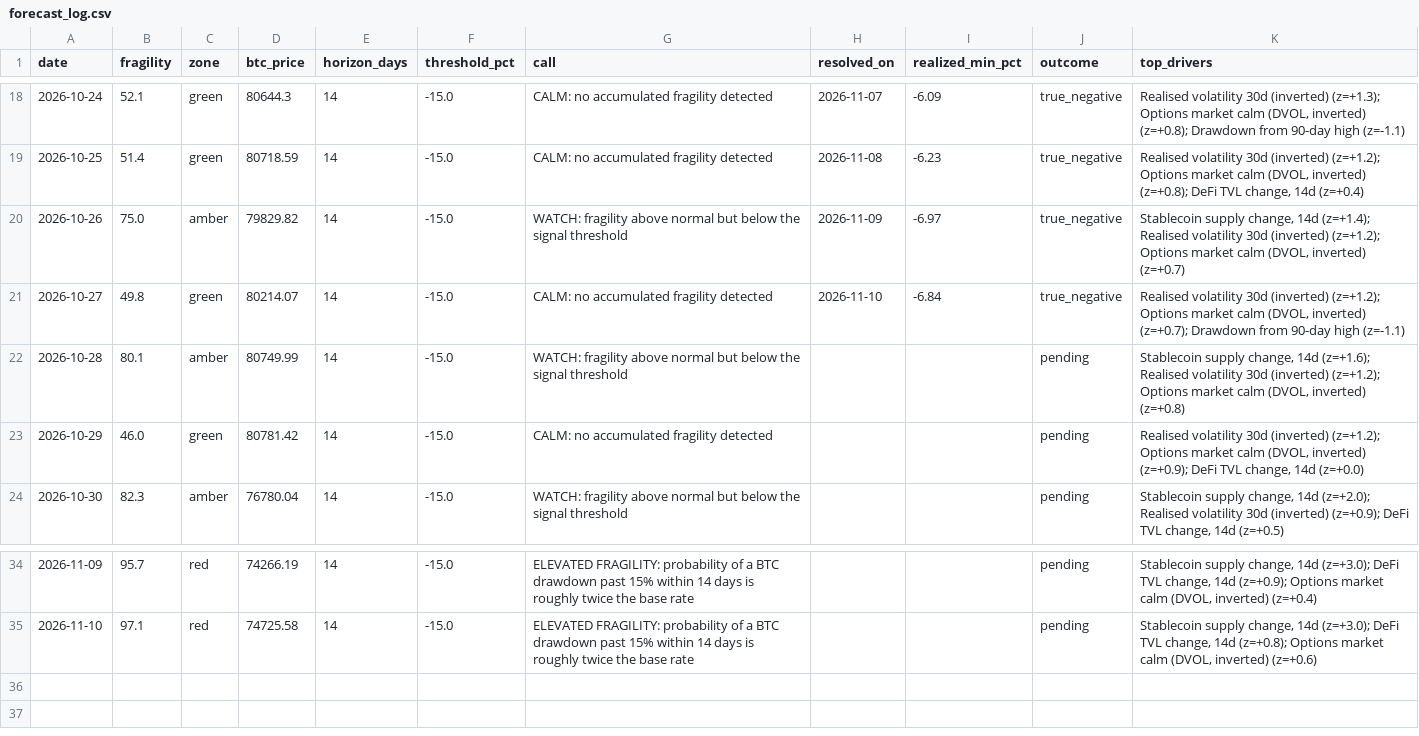
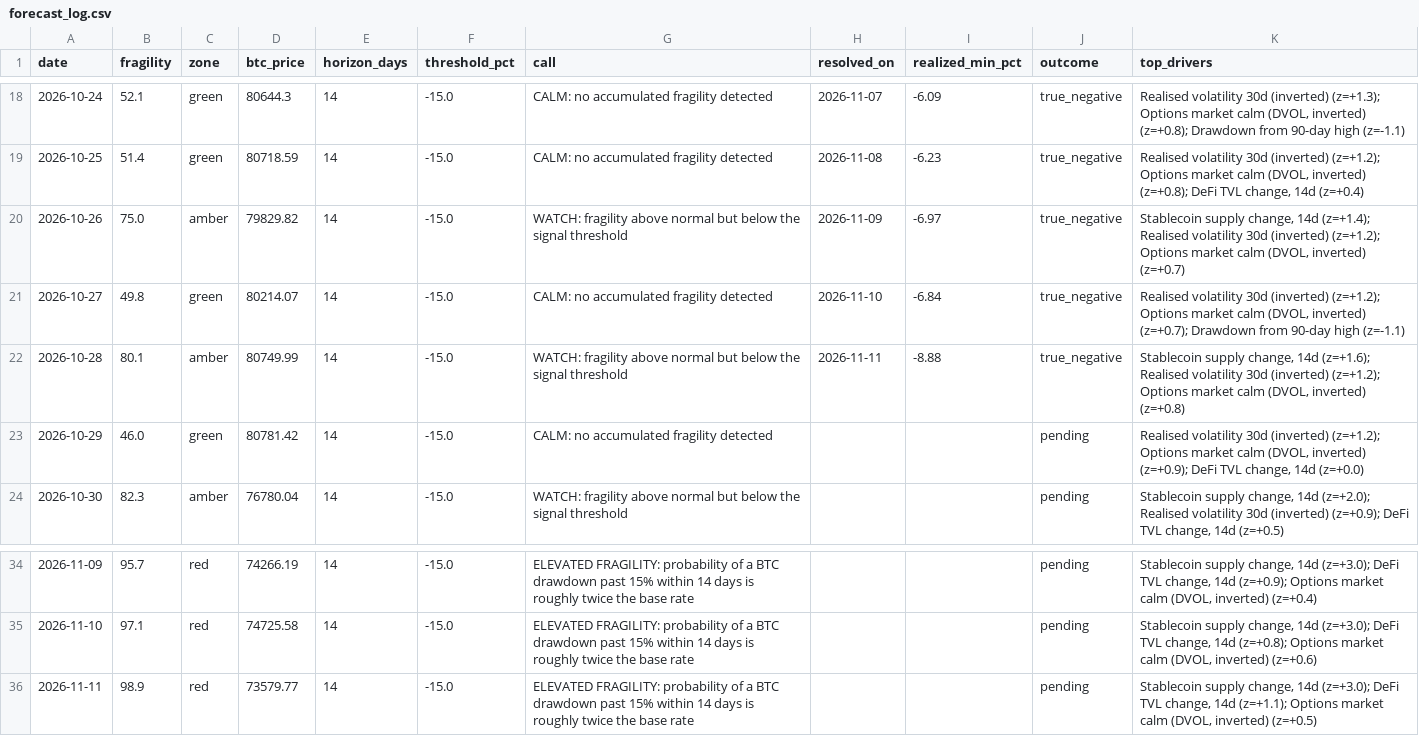
Before and after one commit to dianasamodina/fragility-index, a CSV file: logs/forecast_log.csv, drawn as a sheet; only a part is shown, gaps mark what is left out.

Commit message:
forecast 2026-11-11

```diff
--- a/logs/forecast_log.csv
+++ b/logs/forecast_log.csv
@@ -21,3 +21,3 @@ date,fragility,zone,btc_price,horizon_days,threshold_pct,call,resolved_on,realiz
 2026-10-27,49.8,green,80214.07,14,-15.0,CALM: no accumulated fragility detected,2026-11-10,-6.84,true_negative,"Realised volatility 30d (inverted) (z=+1.2); Options market calm (DVOL, inverted) (z=+0.7); Drawdown from 90-day high (z=-1.1)"
-2026-10-28,80.1,amber,80749.99,14,-15.0,WATCH: fragility above normal but below the signal threshold,,,pending,"Stablecoin supply change, 14d (z=+1.6); Realised volatility 30d (inverted) (z=+1.2); Options market calm (DVOL, inverted) (z=+0.8)"
+2026-10-28,80.1,amber,80749.99,14,-15.0,WATCH: fragility above normal but below the signal threshold,2026-11-11,-8.88,true_negative,"Stablecoin supply change, 14d (z=+1.6); Realised volatility 30d (inverted) (z=+1.2); Options market calm (DVOL, inverted) (z=+0.8)"
 2026-10-29,46.0,green,80781.42,14,-15.0,CALM: no accumulated fragility detected,,,pending,"Realised volatility 30d (inverted) (z=+1.2); Options market calm (DVOL, inverted) (z=+0.9); DeFi TVL change, 14d (z=+0.0)"
@@ -35 +35,2 @@ date,fragility,zone,btc_price,horizon_days,threshold_pct,call,resolved_on,realiz
 2026-11-10,97.1,red,74725.58,14,-15.0,ELEVATED FRAGILITY: probability of a BTC drawdown past 15% within 14 days is roughly twice the base rate,,,pending,"Stablecoin supply change, 14d (z=+3.0); DeFi TVL change, 14d (z=+0.8); Options market calm (DVOL, inverted) (z=+0.6)"
+2026-11-11,98.9,red,73579.77,14,-15.0,ELEVATED FRAGILITY: probability of a BTC drawdown past 15% within 14 days is roughly twice the base rate,,,pending,"Stablecoin supply change, 14d (z=+3.0); DeFi TVL change, 14d (z=+1.1); Options market calm (DVOL, inverted) (z=+0.5)"
```
